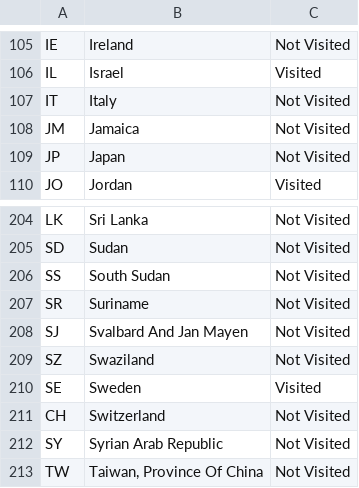
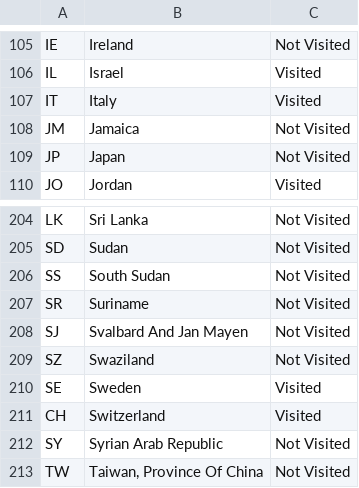
Before and after one commit to mrkaye97/mrkaye97.github.io, a CSV file: map/countries.csv, drawn as a sheet; only a part is shown, gaps mark what is left out.

```diff
--- a/map/countries.csv
+++ b/map/countries.csv
@@ -106,3 +106,3 @@ IE,Ireland,Not Visited
 IL,Israel,Visited
-IT,Italy,Not Visited
+IT,Italy,Visited
 JM,Jamaica,Not Visited
@@ -210,3 +210,3 @@ SZ,Swaziland,Not Visited
 SE,Sweden,Visited
-CH,Switzerland,Not Visited
+CH,Switzerland,Visited
 SY,Syrian Arab Republic,Not Visited
```
Also changed, not shown: 5 other files.
